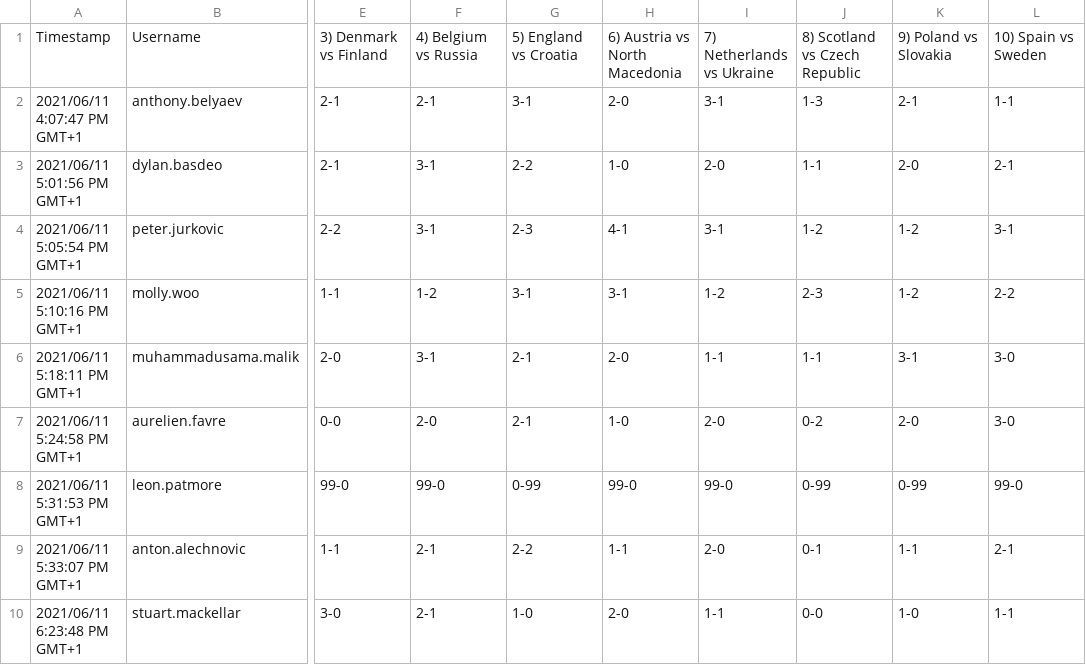
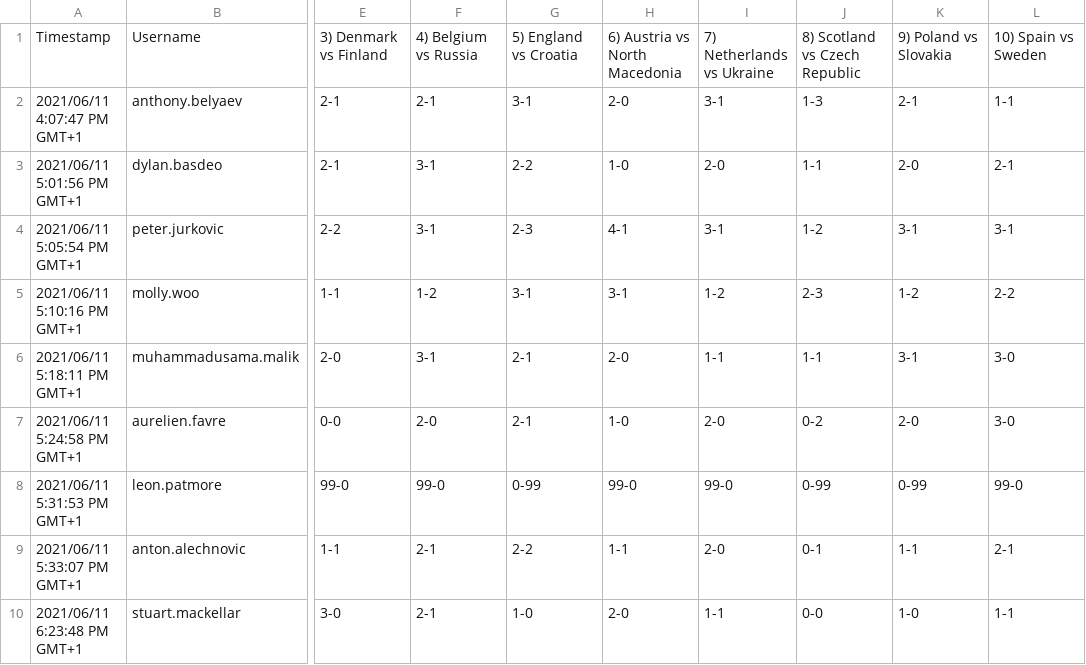
Before and after one commit to avbelyaev/random, a CSV file: euro-2020/bets/Group-stage-1.csv, drawn as a sheet; only a part is shown, gaps mark what is left out; the diff names each change by its address in the sheet, - before the commit and + after, or states it on an @@ line.

```diff
--- a/euro-2020/bets/Group-stage-1.csv
+++ b/euro-2020/bets/Group-stage-1.csv
-K4: 1-2
+K4: 3-1
```
Also changed, not shown: 2 other files.
